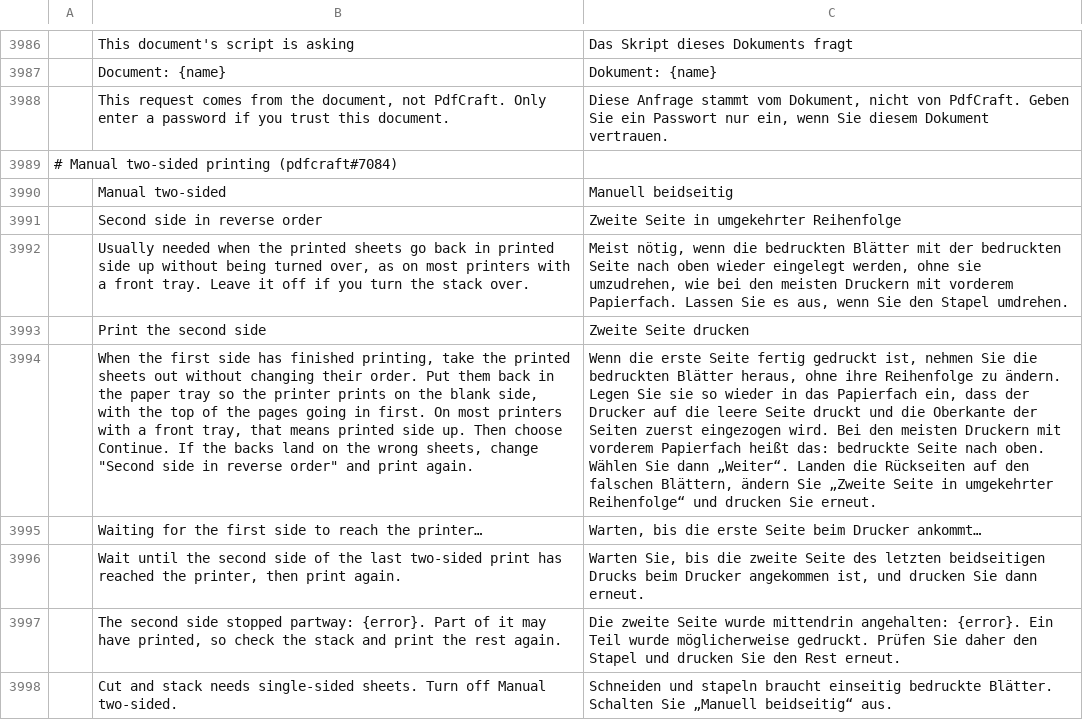
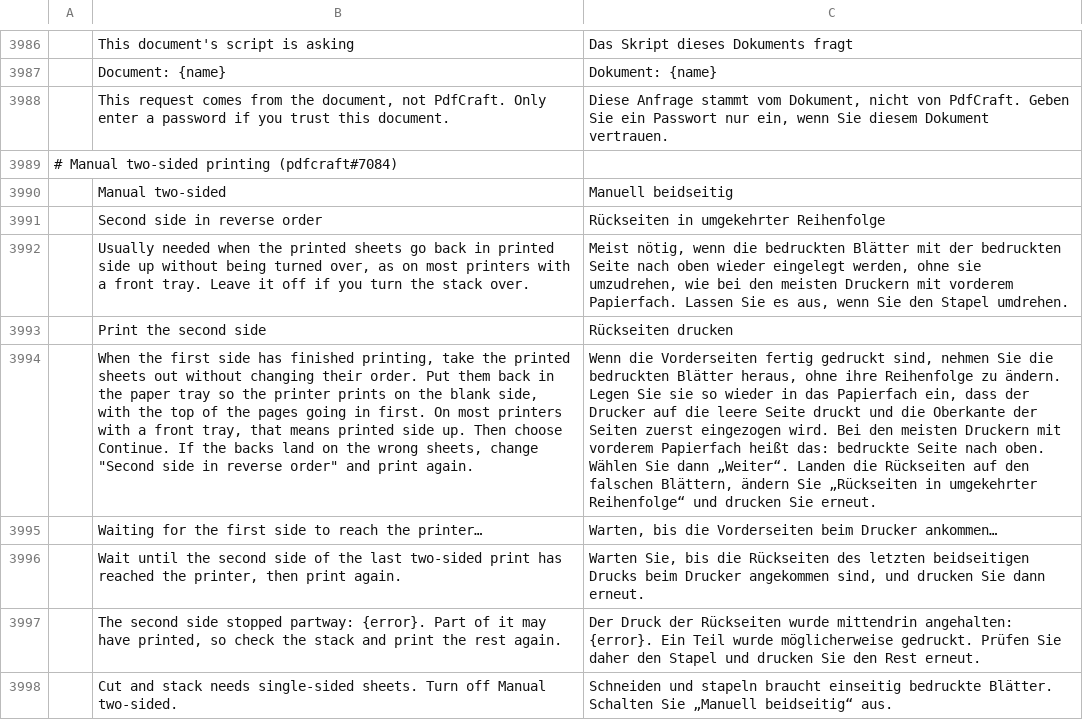
Before and after one commit to RiceDee/craft-i18n, a TSV file: locales/de/pdfcraft.tsv, drawn as a sheet; only a part is shown, gaps mark what is left out; the diff names each change by its address in the sheet, - before the commit and + after, or states it on an @@ line.

Commit message:
de, pl: manual two-sided wording from review
de: Vorderseite and Rückseite, as the catalog says for a sheet's sides, not
erste/zweite Seite, which read as pages. pl: Przetnij i ułóż w stos, as the
Cut and stack row says.

```diff
--- a/locales/de/pdfcraft.tsv
+++ b/locales/de/pdfcraft.tsv
-C3991: Zweite Seite in umgekehrter Reihenfolge
+C3991: Rückseiten in umgekehrter Reihenfolge
-C3993: Zweite Seite drucken
+C3993: Rückseiten drucken
-C3994: Wenn die erste Seite fertig gedruckt ist, nehmen Sie die bedruckten Blätter heraus, ohne ihre Reihenfolge zu ändern. Legen Sie sie so wieder in das Papierfach ein, dass der Drucker auf die leere Seite druckt und die Oberkante der Seiten zuerst eingezogen wird. Bei den meisten Druckern mit vorderem Papierfach heißt das: bedruckte Seite nach oben. Wählen Sie dann „Weiter“. Landen die Rückseiten auf den falschen Blättern, ändern Sie „Zweite Seite in umgekehrter…
+C3994: Wenn die Vorderseiten fertig gedruckt sind, nehmen Sie die bedruckten Blätter heraus, ohne ihre Reihenfolge zu ändern. Legen Sie sie so wieder in das Papierfach ein, dass der Drucker auf die leere Seite druckt und die Oberkante der Seiten zuerst eingezogen wird. Bei den meisten Druckern mit vorderem Papierfach heißt das: bedruckte Seite nach oben. Wählen Sie dann „Weiter“. Landen die Rückseiten auf den falschen Blättern, ändern Sie „Rückseiten in umgekehrter…
-C3995: …bis die erste Seite beim Drucker ankommt…
+C3995: …bis die Vorderseiten beim Drucker ankommen…
-C3996: …bis die zweite Seite des letzten beidseitigen Drucks beim Drucker angekommen ist, und drucken…
+C3996: …bis die Rückseiten des letzten beidseitigen Drucks beim Drucker angekommen sind, und drucken…
-C3997: Die zweite Seite wurde mittendrin…
+C3997: Der Druck der Rückseiten wurde mittendrin…
```
Also changed, not shown: locales/pl/pdfcraft.tsv.
